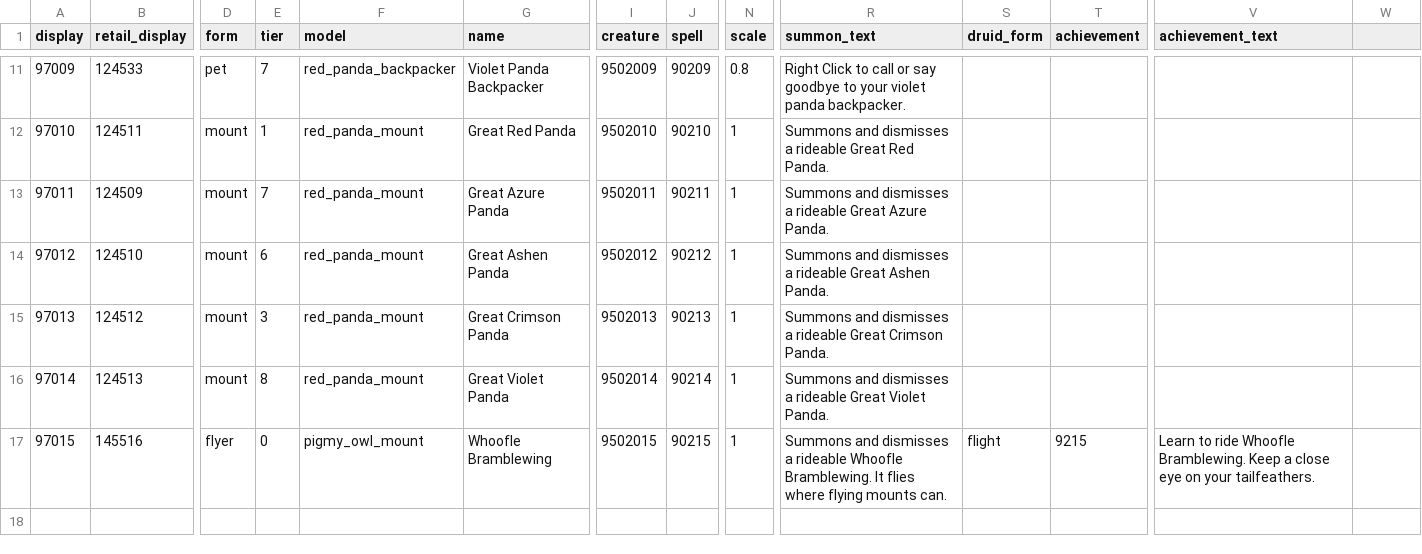
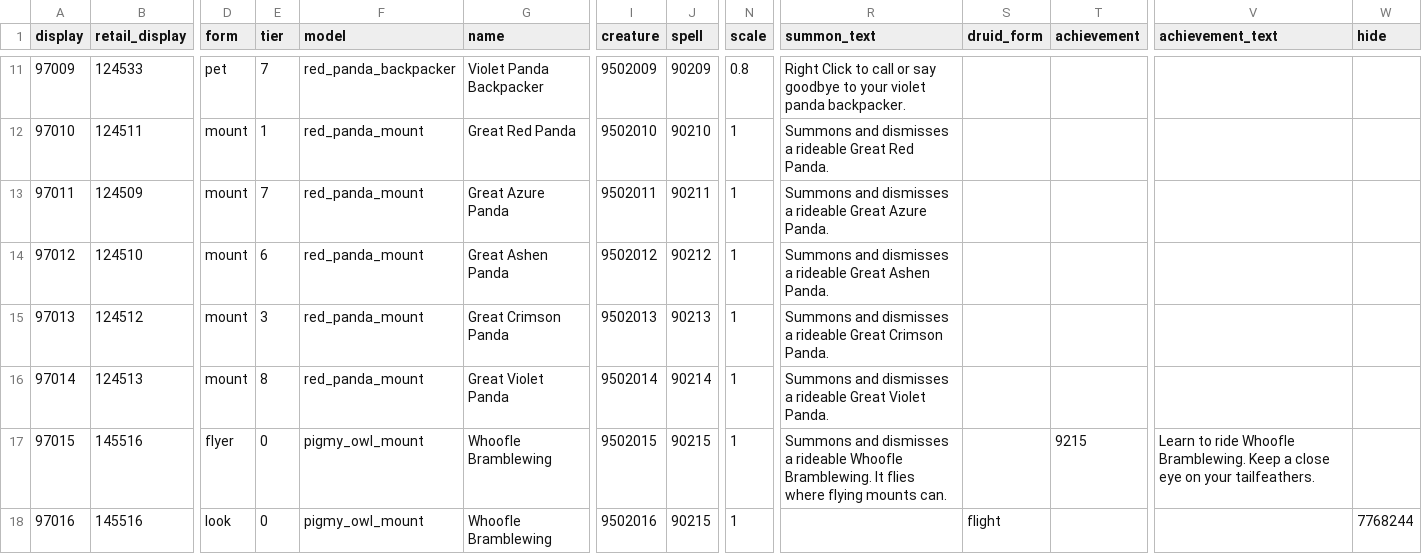
Before and after one commit to buildthehomelab/wow-mod-retail-pets, a TSV file: data/pets.tsv, drawn as a sheet; only a part is shown, gaps mark what is left out; rows hold the shown columns only; the diff names each change by its address in the sheet, - before the commit and + after, or states it on an @@ line.

```diff
--- a/data/pets.tsv
+++ b/data/pets.tsv
-W1: (empty)
+W1: hide
-S17 (druid_form): flight
+S17 (druid_form): (empty)
+row 18: 97016 | 145516 | look | 0 | pigmy_owl_mount | Whoofle Bramblewing | 9502016 | 90215 | 1 |  | flight |  |  | 7768244
```
Also changed, not shown: 4 other files.
